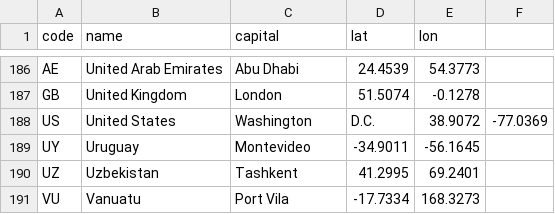
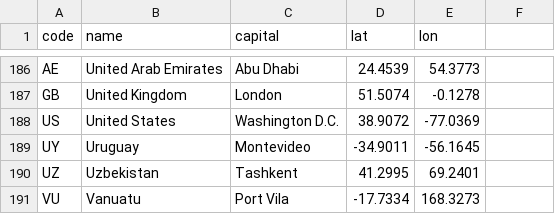
Before and after one commit to svenvc/oat_first, a CSV file: priv/data/countries.csv, drawn as a sheet; only a part is shown, gaps mark what is left out.

Commit message:
add /countries live table

```diff
--- a/priv/data/countries.csv
+++ b/priv/data/countries.csv
@@ -187,3 +187,3 @@ AE,United Arab Emirates,Abu Dhabi,24.4539,54.3773
 GB,United Kingdom,London,51.5074,-0.1278
-US,United States,Washington, D.C.,38.9072,-77.0369
+US,United States,Washington D.C.,38.9072,-77.0369
 UY,Uruguay,Montevideo,-34.9011,-56.1645
```
Also changed, not shown: 1 other file.
